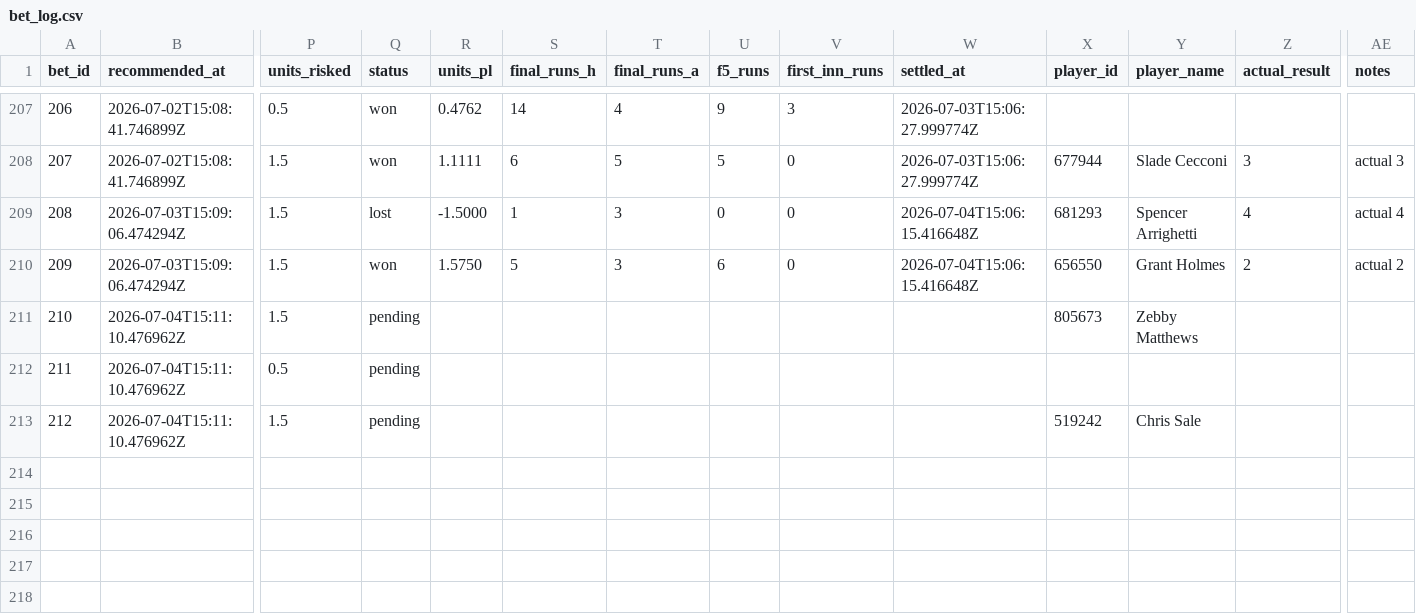
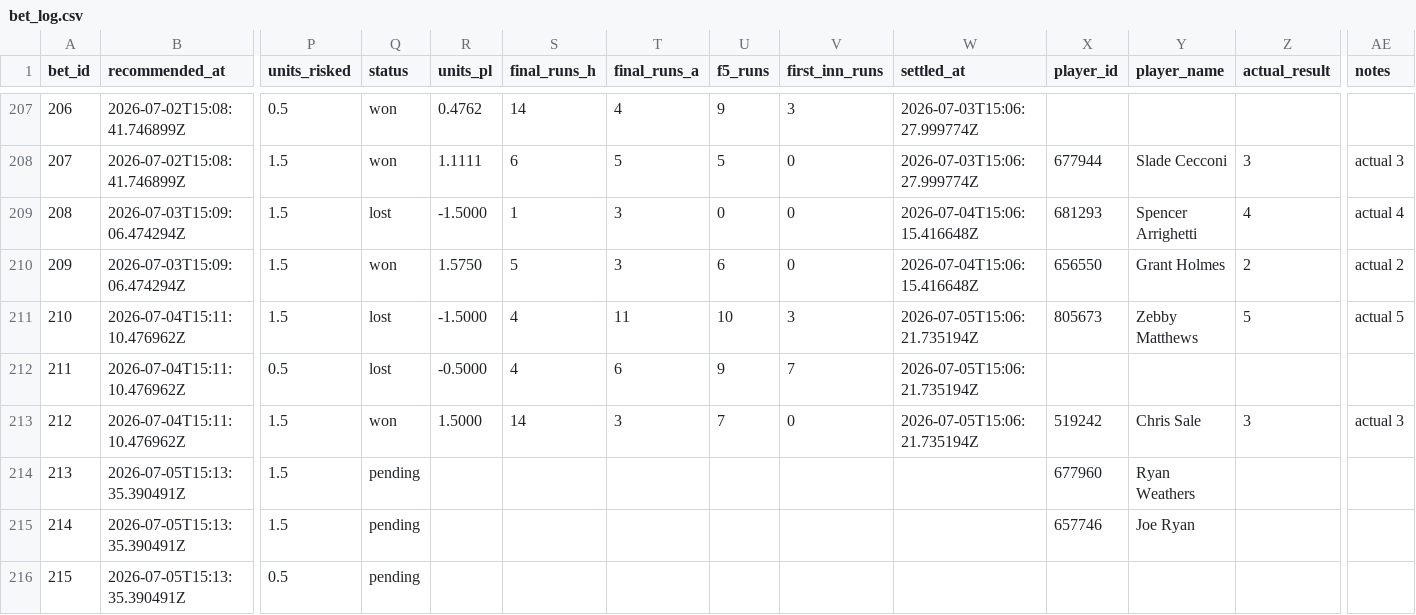
Before and after one commit to Scottguts/mlb-sharp, a CSV file: mlb_data/bet_log.csv, drawn as a sheet; only a part is shown, gaps mark what is left out; rows hold the shown columns only; the diff names each change by its address in the sheet, - before the commit and + after, or states it on an @@ line.

```diff
--- a/mlb_data/bet_log.csv
+++ b/mlb_data/bet_log.csv
-Q211:Q212 (status): pending
+Q211:Q212 (status): lost
-R211 (units_pl): (empty)
+R211 (units_pl): -1.5000
-S211:S212 (final_runs_h): (empty)
+S211:S212 (final_runs_h): 4
-T211 (final_runs_a): (empty)
+T211 (final_runs_a): 11
-U211 (f5_runs): (empty)
+U211 (f5_runs): 10
-V211 (first_inn_runs): (empty)
+V211 (first_inn_runs): 3
-W211:W213 (settled_at): (empty)
+W211:W213 (settled_at): 2026-07-05T15:06:21.735194Z
-Z211 (actual_result): (empty)
+Z211 (actual_result): 5
-AE211 (notes): (empty)
+AE211 (notes): actual 5
-R212 (units_pl): (empty)
+R212 (units_pl): -0.5000
-T212 (final_runs_a): (empty)
+T212 (final_runs_a): 6
-U212 (f5_runs): (empty)
+U212 (f5_runs): 9
-V212 (first_inn_runs): (empty)
+V212 (first_inn_runs): 7
-Q213 (status): pending
+Q213 (status): won
-R213 (units_pl): (empty)
+R213 (units_pl): 1.5000
-S213 (final_runs_h): (empty)
+S213 (final_runs_h): 14
-T213 (final_runs_a): (empty)
+T213 (final_runs_a): 3
-U213 (f5_runs): (empty)
+U213 (f5_runs): 7
-V213 (first_inn_runs): (empty)
+V213 (first_inn_runs): 0
-Z213 (actual_result): (empty)
+Z213 (actual_result): 3
-AE213 (notes): (empty)
+AE213 (notes): actual 3
+row 214: 213 | 2026-07-05T15:13:35.390491Z | 1.5 | pending |  |  |  |  |  |  | 677960 | Ryan Weathers
+row 215: 214 | 2026-07-05T15:13:35.390491Z | 1.5 | pending |  |  |  |  |  |  | 657746 | Joe Ryan
+row 216: 215 | 2026-07-05T15:13:35.390491Z | 0.5 | pending
```
Also changed, not shown: mlb_data/prop_paper_log.csv, 24 other files.
